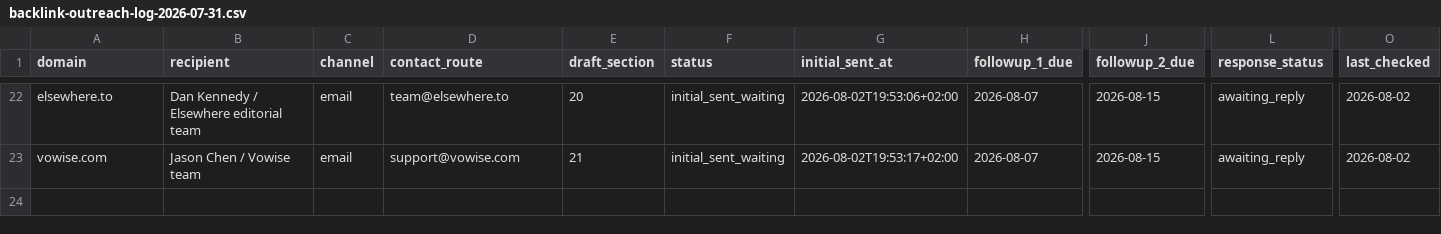
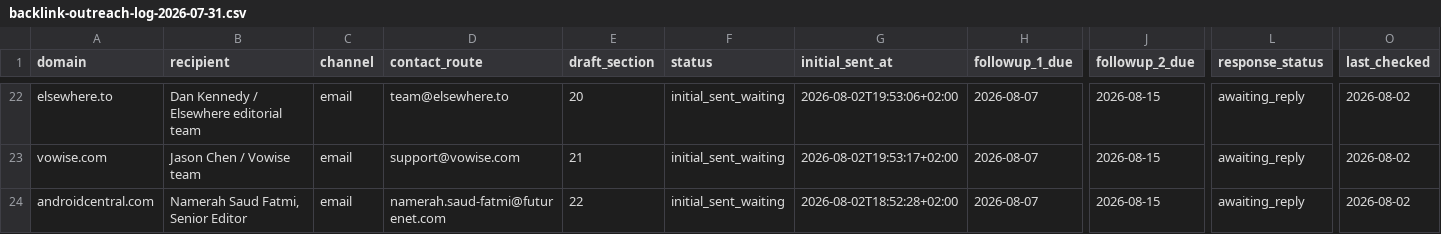
Before and after one commit to thannous/dreamer, a CSV file: marketing/seo/backlink-outreach-log-2026-07-31.csv, drawn as a sheet; only a part is shown, gaps mark what is left out; rows hold the shown columns only; the diff names each change by its address in the sheet, - before the commit and + after, or states it on an @@ line.

```diff
--- a/marketing/seo/backlink-outreach-log-2026-07-31.csv
+++ b/marketing/seo/backlink-outreach-log-2026-07-31.csv
+row 24: androidcentral.com | Namerah Saud Fatmi, Senior Editor | email | namerah.saud-fatmi@futurenet.com | 22 | initial_sent_waiting | 2026-08-02T18:52:28+02:00 | 2026-08-07 | 2026-08-15 | awaiting_reply | 2026-08-02
```
Also changed, not shown: marketing/seo/backlink-prospects-2026-07-31.csv, 2 other files.
